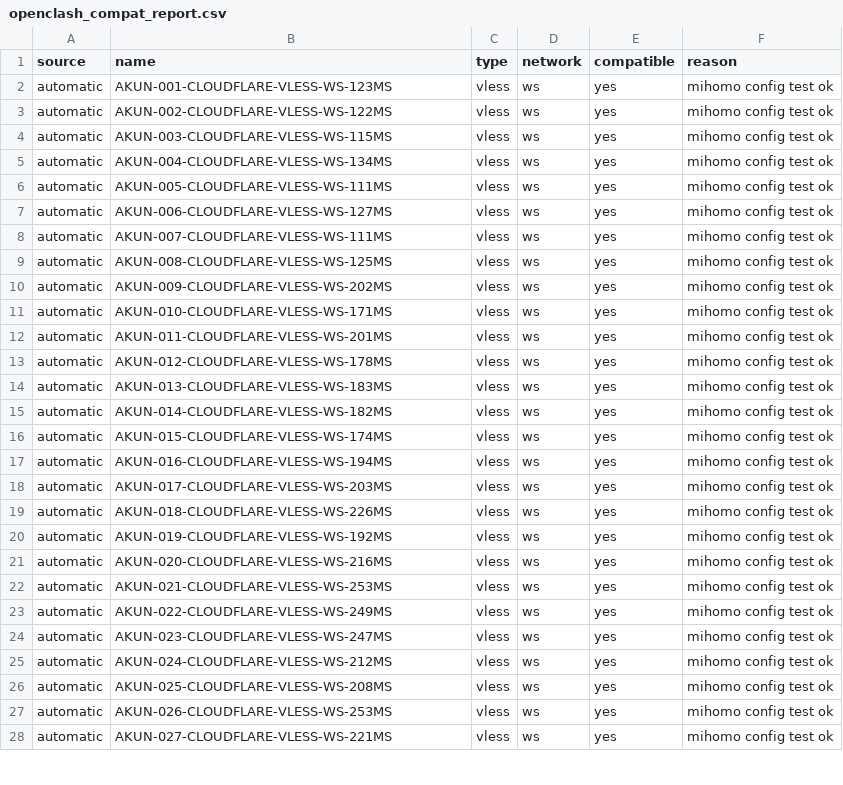
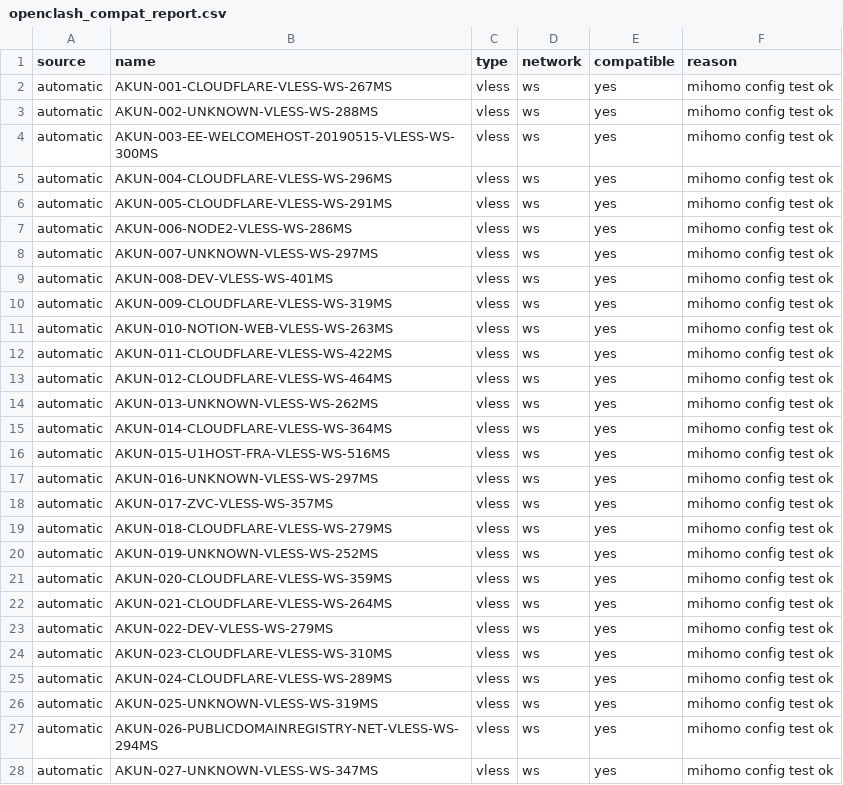
Before and after one commit to adiorany3/AkunYaml, a CSV file: openclash_compat_report.csv, drawn as a sheet; only a part is shown; the diff covers the shown part only.

```diff
--- a/openclash_compat_report.csv
+++ b/openclash_compat_report.csv
@@ -1,28 +1,28 @@
 source,name,type,network,compatible,reason
-automatic,AKUN-001-CLOUDFLARE-VLESS-WS-123MS,vless,ws,yes,mihomo config test ok
-automatic,AKUN-002-CLOUDFLARE-VLESS-WS-122MS,vless,ws,yes,mihomo config test ok
-automatic,AKUN-003-CLOUDFLARE-VLESS-WS-115MS,vless,ws,yes,mihomo config test ok
-automatic,AKUN-004-CLOUDFLARE-VLESS-WS-134MS,vless,ws,yes,mihomo config test ok
-automatic,AKUN-005-CLOUDFLARE-VLESS-WS-111MS,vless,ws,yes,mihomo config test ok
-automatic,AKUN-006-CLOUDFLARE-VLESS-WS-127MS,vless,ws,yes,mihomo config test ok
-automatic,AKUN-007-CLOUDFLARE-VLESS-WS-111MS,vless,ws,yes,mihomo config test ok
-automatic,AKUN-008-CLOUDFLARE-VLESS-WS-125MS,vless,ws,yes,mihomo config test ok
-automatic,AKUN-009-CLOUDFLARE-VLESS-WS-202MS,vless,ws,yes,mihomo config test ok
-automatic,AKUN-010-CLOUDFLARE-VLESS-WS-171MS,vless,ws,yes,mihomo config test ok
-automatic,AKUN-011-CLOUDFLARE-VLESS-WS-201MS,vless,ws,yes,mihomo config test ok
-automatic,AKUN-012-CLOUDFLARE-VLESS-WS-178MS,vless,ws,yes,mihomo config test ok
-automatic,AKUN-013-CLOUDFLARE-VLESS-WS-183MS,vless,ws,yes,mihomo config test ok
-automatic,AKUN-014-CLOUDFLARE-VLESS-WS-182MS,vless,ws,yes,mihomo config test ok
-automatic,AKUN-015-CLOUDFLARE-VLESS-WS-174MS,vless,ws,yes,mihomo config test ok
-automatic,AKUN-016-CLOUDFLARE-VLESS-WS-194MS,vless,ws,yes,mihomo config test ok
-automatic,AKUN-017-CLOUDFLARE-VLESS-WS-203MS,vless,ws,yes,mihomo config test ok
-automatic,AKUN-018-CLOUDFLARE-VLESS-WS-226MS,vless,ws,yes,mihomo config test ok
-automatic,AKUN-019-CLOUDFLARE-VLESS-WS-192MS,vless,ws,yes,mihomo config test ok
-automatic,AKUN-020-CLOUDFLARE-VLESS-WS-216MS,vless,ws,yes,mihomo config test ok
-automatic,AKUN-021-CLOUDFLARE-VLESS-WS-253MS,vless,ws,yes,mihomo config test ok
-automatic,AKUN-022-CLOUDFLARE-VLESS-WS-249MS,vless,ws,yes,mihomo config test ok
-automatic,AKUN-023-CLOUDFLARE-VLESS-WS-247MS,vless,ws,yes,mihomo config test ok
-automatic,AKUN-024-CLOUDFLARE-VLESS-WS-212MS,vless,ws,yes,mihomo config test ok
-automatic,AKUN-025-CLOUDFLARE-VLESS-WS-208MS,vless,ws,yes,mihomo config test ok
-automatic,AKUN-026-CLOUDFLARE-VLESS-WS-253MS,vless,ws,yes,mihomo config test ok
-automatic,AKUN-027-CLOUDFLARE-VLESS-WS-221MS,vless,ws,yes,mihomo config test ok
+automatic,AKUN-001-CLOUDFLARE-VLESS-WS-267MS,vless,ws,yes,mihomo config test ok
+automatic,AKUN-002-UNKNOWN-VLESS-WS-288MS,vless,ws,yes,mihomo config test ok
+automatic,AKUN-003-EE-WELCOMEHOST-20190515-VLESS-WS-300MS,vless,ws,yes,mihomo config test ok
+automatic,AKUN-004-CLOUDFLARE-VLESS-WS-296MS,vless,ws,yes,mihomo config test ok
+automatic,AKUN-005-CLOUDFLARE-VLESS-WS-291MS,vless,ws,yes,mihomo config test ok
+automatic,AKUN-006-NODE2-VLESS-WS-286MS,vless,ws,yes,mihomo config test ok
+automatic,AKUN-007-UNKNOWN-VLESS-WS-297MS,vless,ws,yes,mihomo config test ok
+automatic,AKUN-008-DEV-VLESS-WS-401MS,vless,ws,yes,mihomo config test ok
+automatic,AKUN-009-CLOUDFLARE-VLESS-WS-319MS,vless,ws,yes,mihomo config test ok
+automatic,AKUN-010-NOTION-WEB-VLESS-WS-263MS,vless,ws,yes,mihomo config test ok
+automatic,AKUN-011-CLOUDFLARE-VLESS-WS-422MS,vless,ws,yes,mihomo config test ok
+automatic,AKUN-012-CLOUDFLARE-VLESS-WS-464MS,vless,ws,yes,mihomo config test ok
+automatic,AKUN-013-UNKNOWN-VLESS-WS-262MS,vless,ws,yes,mihomo config test ok
+automatic,AKUN-014-CLOUDFLARE-VLESS-WS-364MS,vless,ws,yes,mihomo config test ok
+automatic,AKUN-015-U1HOST-FRA-VLESS-WS-516MS,vless,ws,yes,mihomo config test ok
+automatic,AKUN-016-UNKNOWN-VLESS-WS-297MS,vless,ws,yes,mihomo config test ok
+automatic,AKUN-017-ZVC-VLESS-WS-357MS,vless,ws,yes,mihomo config test ok
+automatic,AKUN-018-CLOUDFLARE-VLESS-WS-279MS,vless,ws,yes,mihomo config test ok
+automatic,AKUN-019-UNKNOWN-VLESS-WS-252MS,vless,ws,yes,mihomo config test ok
+automatic,AKUN-020-CLOUDFLARE-VLESS-WS-359MS,vless,ws,yes,mihomo config test ok
+automatic,AKUN-021-CLOUDFLARE-VLESS-WS-264MS,vless,ws,yes,mihomo config test ok
+automatic,AKUN-022-DEV-VLESS-WS-279MS,vless,ws,yes,mihomo config test ok
+automatic,AKUN-023-CLOUDFLARE-VLESS-WS-310MS,vless,ws,yes,mihomo config test ok
+automatic,AKUN-024-CLOUDFLARE-VLESS-WS-289MS,vless,ws,yes,mihomo config test ok
+automatic,AKUN-025-UNKNOWN-VLESS-WS-319MS,vless,ws,yes,mihomo config test ok
+automatic,AKUN-026-PUBLICDOMAINREGISTRY-NET-VLESS-WS-294MS,vless,ws,yes,mihomo config test ok
+automatic,AKUN-027-UNKNOWN-VLESS-WS-347MS,vless,ws,yes,mihomo config test ok
```
Also changed, not shown: 53 edited cells elsewhere in this file, urltest_report.csv, 17 other files.
